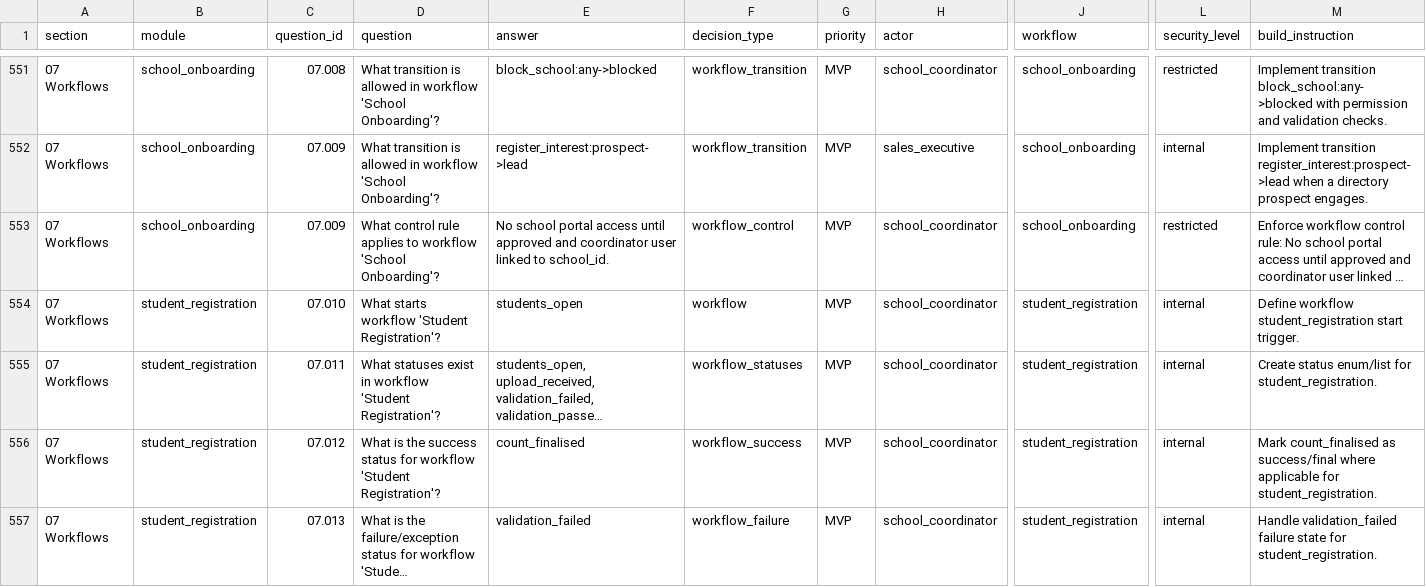
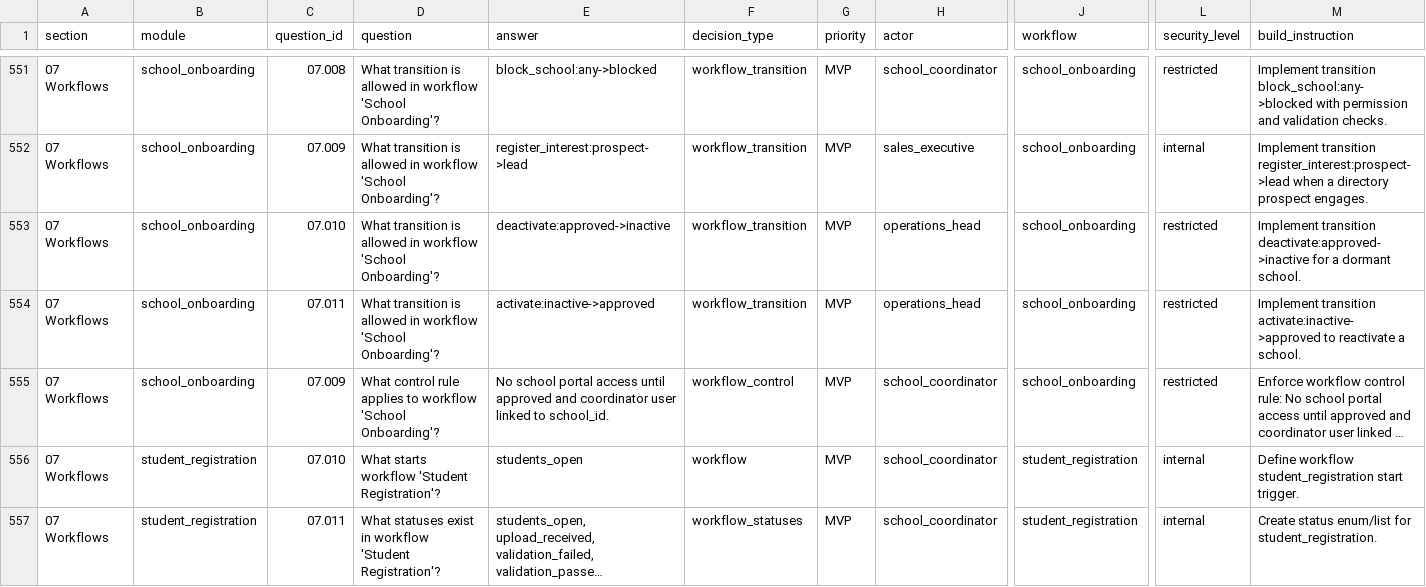
Before and after one commit to mail2ratnakar/versa_oms, a CSV file: versa-oms/source-of-truth/olympiads_brd/versa_olympiads_master_brd_00_20.csv, drawn as a sheet; only a part is shown, gaps mark what is left out; the shorter side is filled out with more unchanged rows; long unchanged cells end in …; rows hold the shown columns only; the diff names each change by its address in the sheet, - before the commit and + after, or states it on an @@ line.

```diff
--- a/versa-oms/source-of-truth/olympiads_brd/versa_olympiads_master_brd_00_20.csv
+++ b/versa-oms/source-of-truth/olympiads_brd/versa_olympiads_master_brd_00_20.csv
+row 553: 07 Workflows | school_onboarding | 07.010 | What transition is allowed in workflow 'School Onboarding'? | deactivate:approved->inactive | workflow_transition | MVP | operations_head | school_onboarding | restricted | Implement transition deactivate:approved->inactive for a dormant school.
+row 554: 07 Workflows | school_onboarding | 07.011 | What transition is allowed in workflow 'School Onboarding'? | activate:inactive->approved | workflow_transition | MVP | operations_head | school_onboarding | restricted | Implement transition activate:inactive->approved to reactivate a school.
```
Also changed, not shown: 6 other files.
